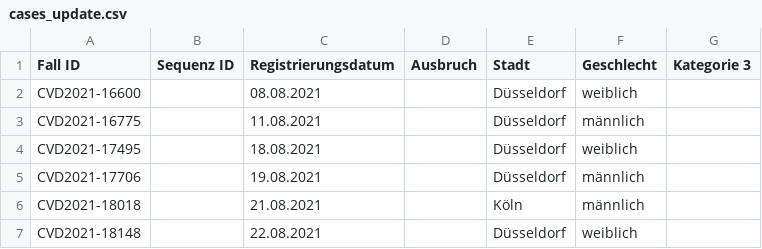
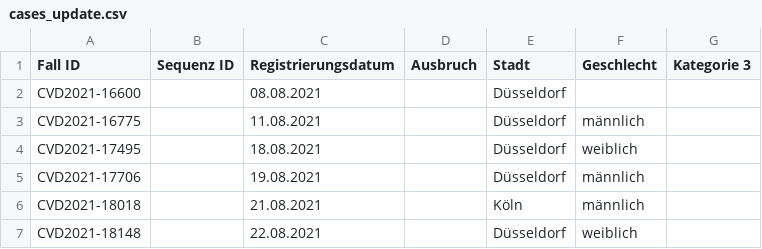
Before and after one commit to DiltheyLab/GENTRAIN, a CSV file: frontend/src/data/covid-19/cases_update.csv, drawn as a sheet; only a part is shown.

Commit message:
test: case validation tests for equality check

```diff
--- a/frontend/src/data/covid-19/cases_update.csv
+++ b/frontend/src/data/covid-19/cases_update.csv
@@ -1,3 +1,3 @@
 Fall ID;Sequenz ID;Registrierungsdatum;Ausbruch;Stadt;Geschlecht;Kategorie 3
-CVD2021-16600;;08.08.2021;;Düsseldorf;weiblich;
+CVD2021-16600;;08.08.2021;;Düsseldorf;;
 CVD2021-16775;;11.08.2021;;Düsseldorf;männlich;
```
Also changed, not shown: 5 other files.
